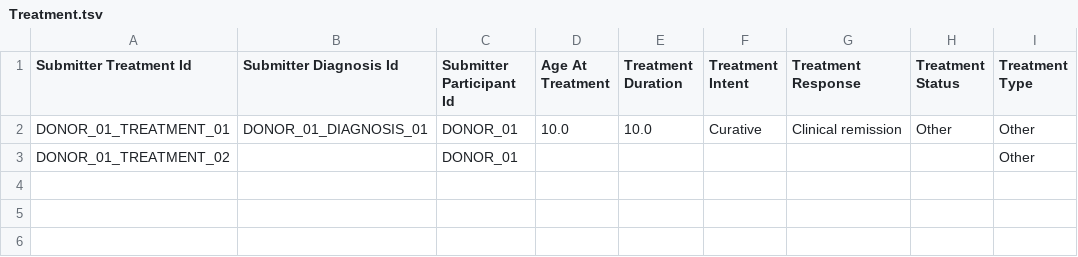
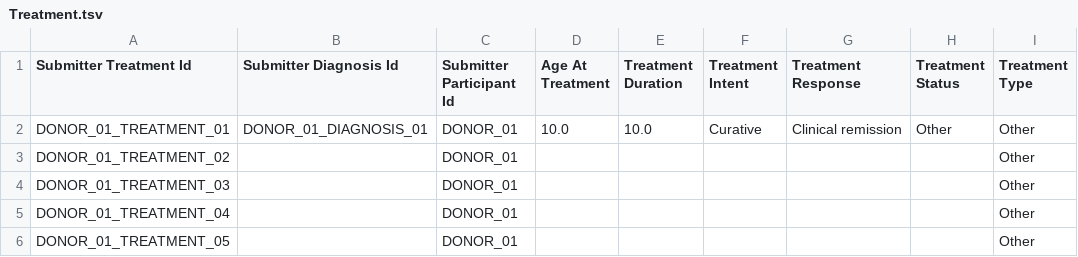
Before and after one commit to Pan-Canadian-Genome-Library/data-dictionary, a TSV file: test_data/pcgl/good_data/Treatment.tsv, drawn as a sheet.

Commit message:
minor fixes v1
- fix incorrect syntax causing crash
- fix data to ensure consistency with foreign keys
- fixed 3/4 sociodemographic validation

```diff
--- a/test_data/pcgl/good_data/Treatment.tsv
+++ b/test_data/pcgl/good_data/Treatment.tsv
@@ -3 +3,4 @@ DONOR_01_TREATMENT_01	DONOR_01_DIAGNOSIS_01	DONOR_01	10.0	10.0	Curative	Clinical
 DONOR_01_TREATMENT_02		DONOR_01						Other
+DONOR_01_TREATMENT_03		DONOR_01						Other
+DONOR_01_TREATMENT_04		DONOR_01						Other
+DONOR_01_TREATMENT_05		DONOR_01						Other
```
Also changed, not shown: test_data/pcgl/good_data/Experiment.tsv, test_data/pcgl/good_data/Procedure.tsv, 7 other files.
